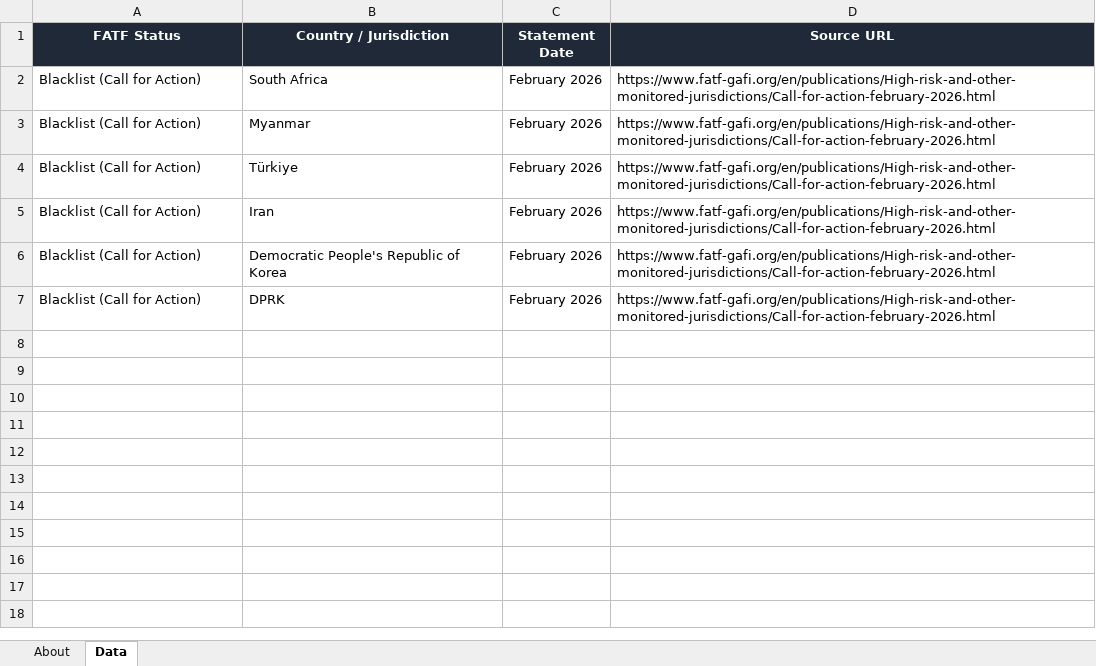
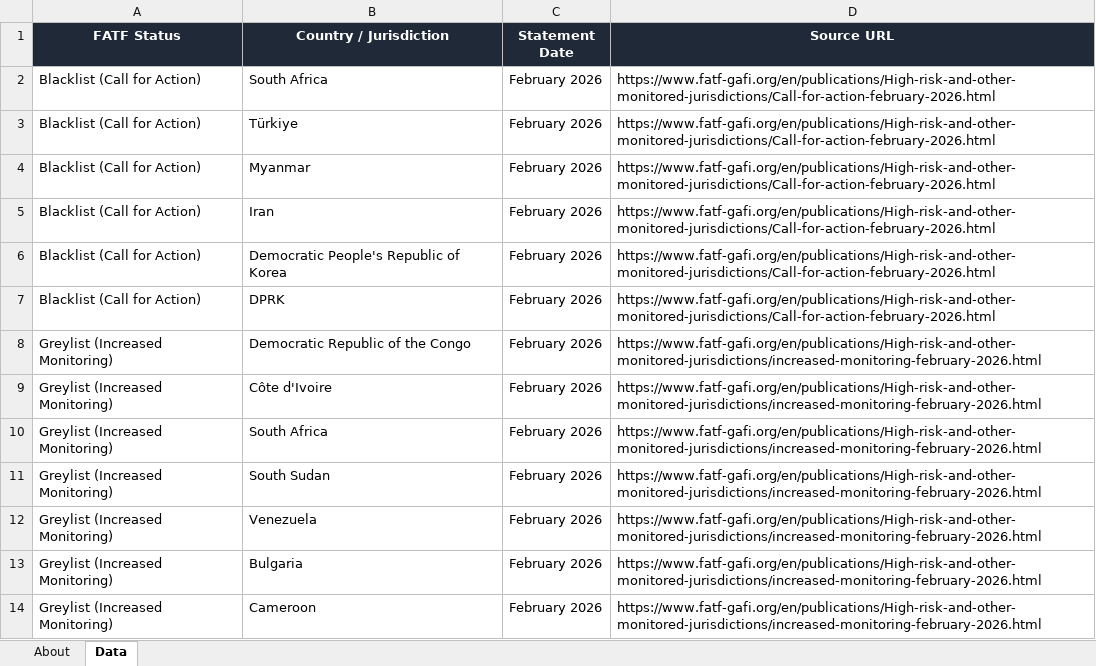
Before and after one commit to strangeromo-cloud/aml, an Excel workbook: public/downloads/fatf-jurisdictions.xlsx, sheet Data, drawn as a sheet; only a part is shown; values as stored, in another font and other column widths than the file's, no borders; the diff covers the shown part only; the diff names each change by its address in the sheet, - before the commit and + after, or states it on an @@ line.

Commit message:
chore(data): daily refresh of list-source downloads
Updated: 2026-05-18T00:29:30+00:00
Total: 8, Success: 7, Failures: 1

Failures:
  - eu-consolidated: FetchError: GET https://webgate.ec.europa.eu/fsd/fsf/public/files/xmlFullSanctionsList_1_1/content?token=dG9rZW4tMjAxNw failed after 3 attempts: HTTP Error 500: Internal Server Error

```diff
--- a/public/downloads/fatf-jurisdictions.xlsx (sheet Data)
+++ b/public/downloads/fatf-jurisdictions.xlsx (sheet Data)
@@ row 4 moved to row 3: Blacklist (Call for Action) @@
+row 8: Greylist (Increased Monitoring) | Democratic Republic of the Congo | February 2026 | https://www.fatf-gafi.org/en/publications/High-risk-and-other-monitored-jurisdictions/increased-monitoring-february-2026.html
+row 9: Greylist (Increased Monitoring) | Côte d'Ivoire | February 2026 | https://www.fatf-gafi.org/en/publications/High-risk-and-other-monitored-jurisdictions/increased-monitoring-february-2026.html
+row 10: Greylist (Increased Monitoring) | South Africa | February 2026 | https://www.fatf-gafi.org/en/publications/High-risk-and-other-monitored-jurisdictions/increased-monitoring-february-2026.html
+row 11: Greylist (Increased Monitoring) | South Sudan | February 2026 | https://www.fatf-gafi.org/en/publications/High-risk-and-other-monitored-jurisdictions/increased-monitoring-february-2026.html
+row 12: Greylist (Increased Monitoring) | Venezuela | February 2026 | https://www.fatf-gafi.org/en/publications/High-risk-and-other-monitored-jurisdictions/increased-monitoring-february-2026.html
+row 13: Greylist (Increased Monitoring) | Bulgaria | February 2026 | https://www.fatf-gafi.org/en/publications/High-risk-and-other-monitored-jurisdictions/increased-monitoring-february-2026.html
+row 14: Greylist (Increased Monitoring) | Cameroon | February 2026 | https://www.fatf-gafi.org/en/publications/High-risk-and-other-monitored-jurisdictions/increased-monitoring-february-2026.html
```
Also changed, not shown: 13 added rows elsewhere in this sheet, sheet About, public/downloads/basel-aml-index.xlsx, public/downloads/ofac-country-programs.xlsx, 5 other files.
